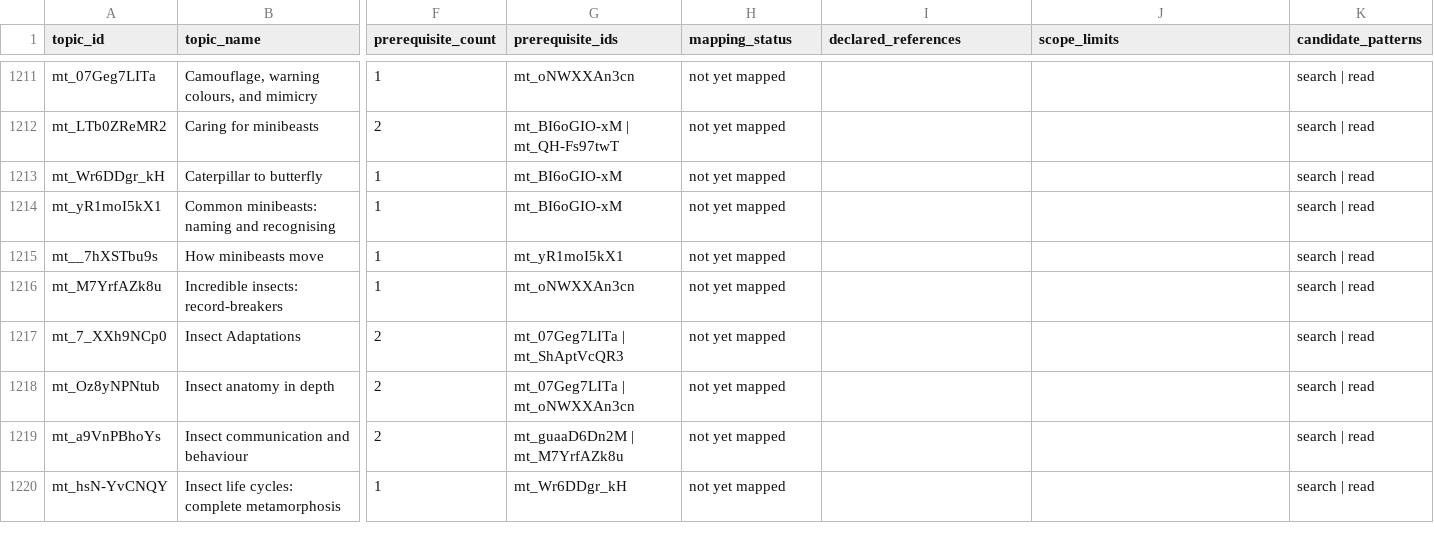
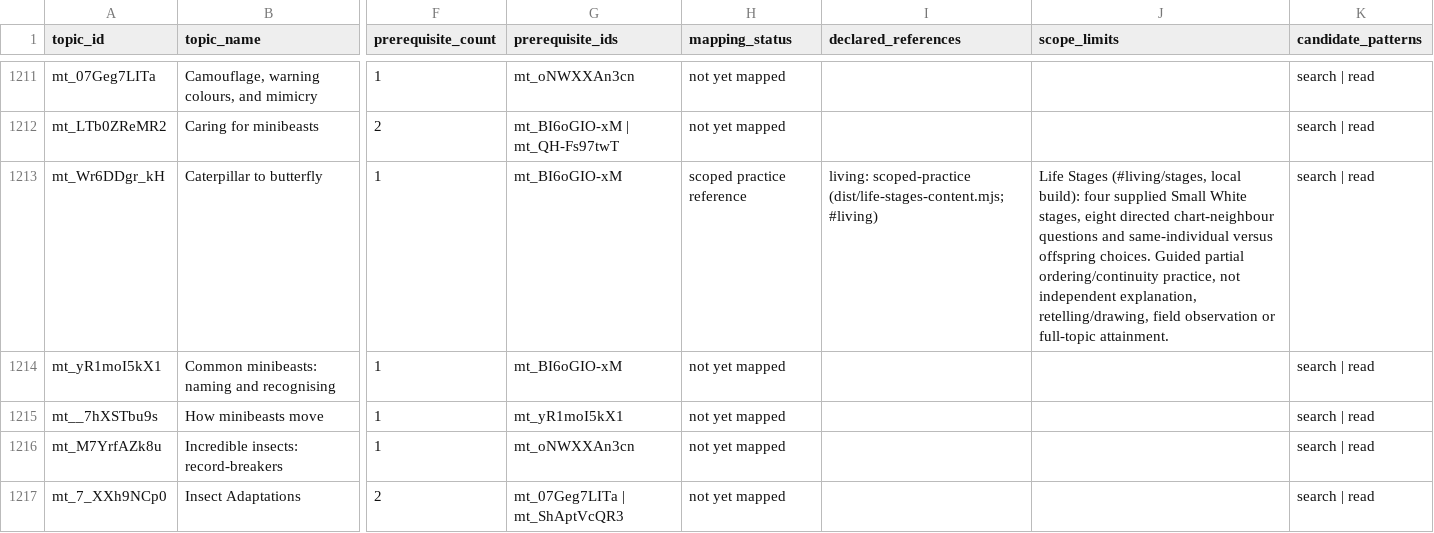
Before and after one commit to anotherpanacea-eng/learning-garden, a CSV file: curriculum/topic-coverage.csv, drawn as a sheet; only a part is shown, gaps mark what is left out; the shorter side is filled out with more unchanged rows; the diff names each change by its address in the sheet, - before the commit and + after, or states it on an @@ line.

Commit message:
Add guided butterfly life-stage investigation

```diff
--- a/curriculum/topic-coverage.csv
+++ b/curriculum/topic-coverage.csv
-H1213 (mapping_status): not yet mapped
+H1213 (mapping_status): scoped practice reference
-I1213 (declared_references): (empty)
+I1213 (declared_references): living: scoped-practice (dist/life-stages-content.mjs; #living)
-J1213 (scope_limits): (empty)
+J1213 (scope_limits): Life Stages (#living/stages, local build): four supplied Small White stages, eight directed chart-neighbour questions and same-individual versus offspring choices. Guided partial ordering/continuity practice, not independent explanation, retelling/drawing, field observation or full-topic attainment.
```
Also changed, not shown: 21 other files.
